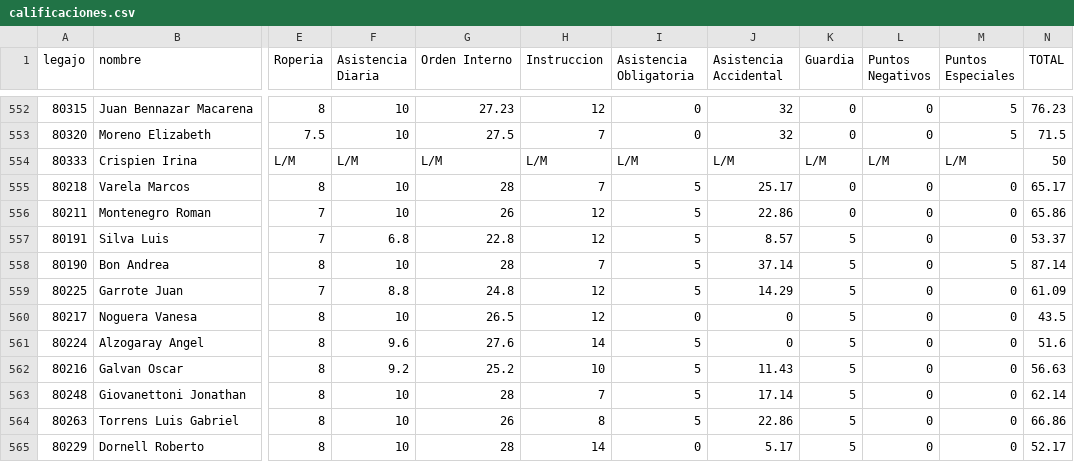
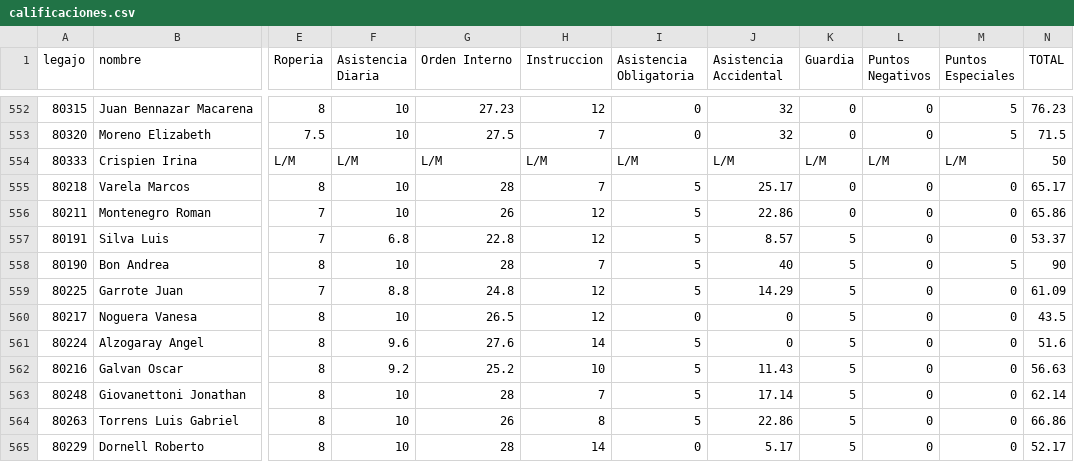
Before and after one commit to bomberosc80-app/calificaciones-app, a CSV file: calificaciones.csv, drawn as a sheet; only a part is shown, gaps mark what is left out; the diff names each change by its address in the sheet, - before the commit and + after, or states it on an @@ line.

Commit message:
Update calificaciones.csv

```diff
--- a/calificaciones.csv
+++ b/calificaciones.csv
-J558 (Asistencia Accidental): 37.14
+J558 (Asistencia Accidental): 40
-N558 (TOTAL): 87.14
+N558 (TOTAL): 90
```
